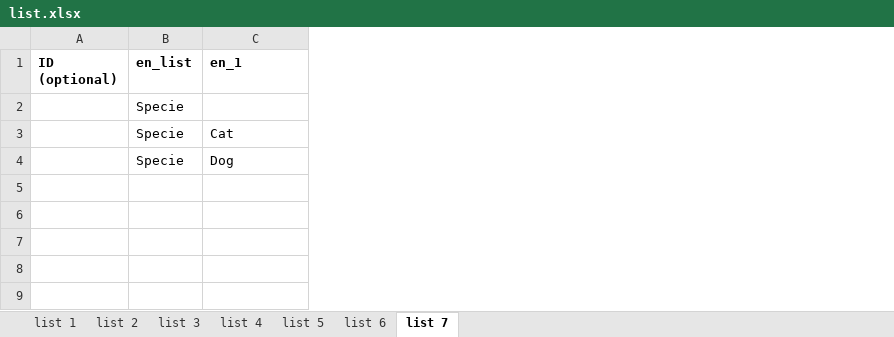
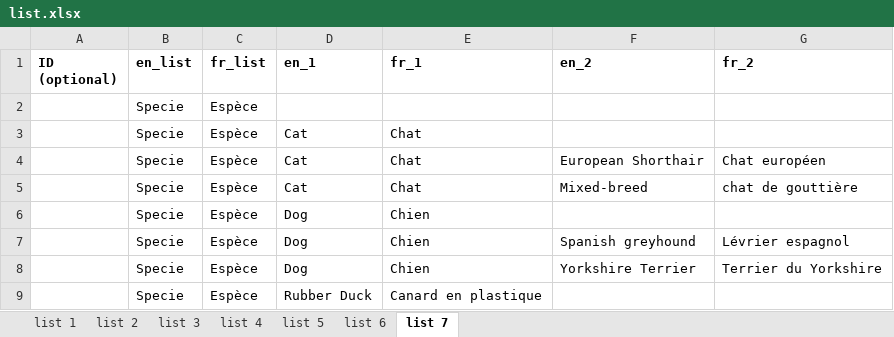
Before and after one commit to dasch-swiss/daschland-scripts, an Excel workbook: data_model_files/lists/list.xlsx, sheet list 7, drawn as a sheet; values as stored, in another font and other column widths than the file's, no borders; conditional formats not drawn; addresses are those after the commit; the diff names each change by its address in the sheet, - before the commit and + after, or states it on an @@ line.

```diff
--- a/data_model_files/lists/list.xlsx (sheet list 7)
+++ b/data_model_files/lists/list.xlsx (sheet list 7)
+column C (fr_list), rows 2-3: Espèce | Espèce; row 6: Espèce
+column E (fr_1), row 3: Chat; row 6: Chien
+column F (en_2), empty
+column G (fr_2), empty
+row 4:  | Specie | Espèce | Cat | Chat | European Shorthair | Chat européen
+row 5:  | Specie | Espèce | Cat | Chat | Mixed-breed | chat de gouttière
+row 7:  | Specie | Espèce | Dog | Chien | Spanish greyhound | Lévrier espagnol
+row 8:  | Specie | Espèce | Dog | Chien | Yorkshire Terrier | Terrier du Yorkshire
+row 9:  | Specie | Espèce | Rubber Duck | Canard en plastique
```
Also changed, not shown: data/Spreadsheet_Data/AliceInWonderlandCharacter.xlsx, data/Spreadsheet_Data/AnimalCharacter.xlsx, 44 other files.
